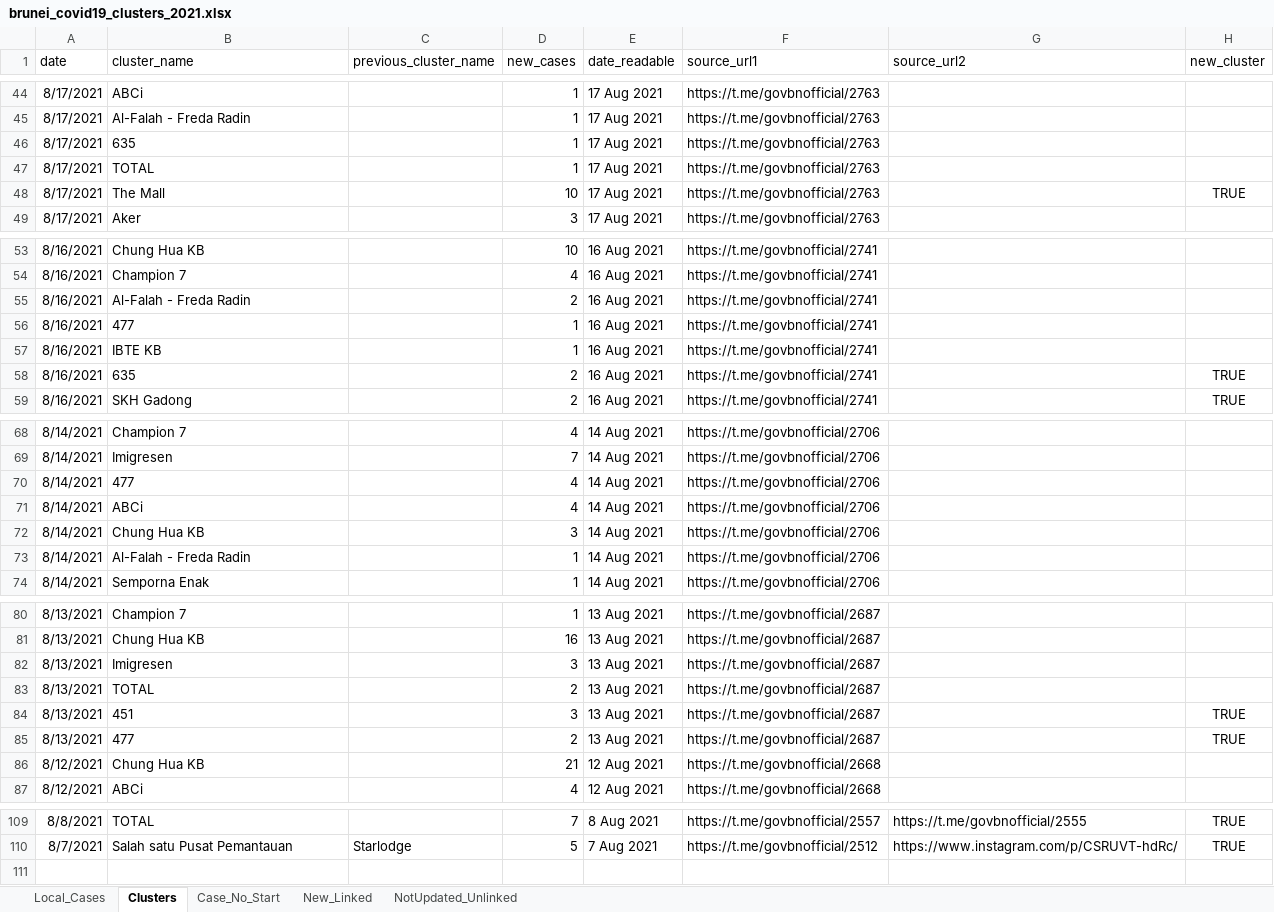
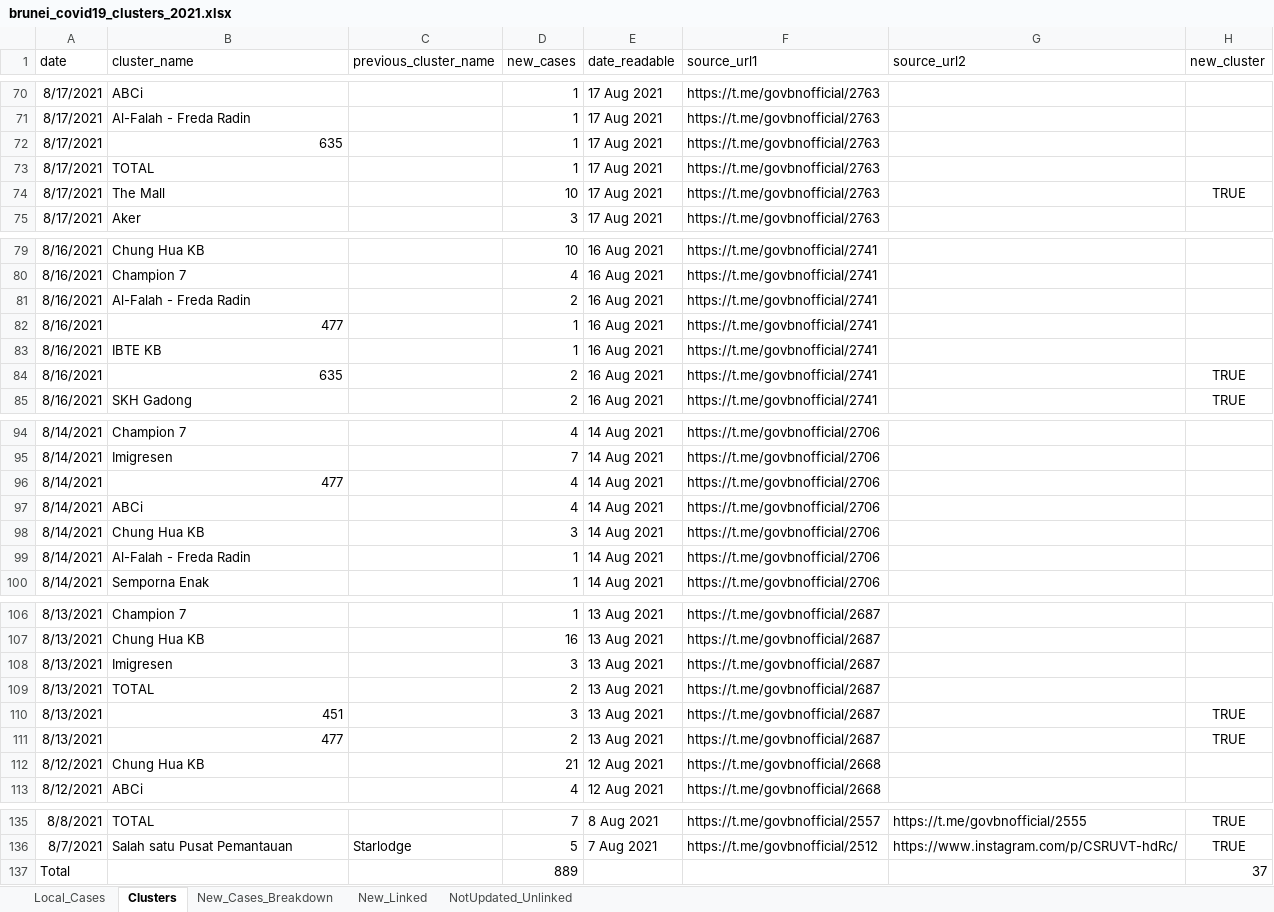
Before and after one commit to openbrunei/brunei-covid19-clusters, an Excel workbook: brunei_covid19_clusters_2021.xlsx, sheet Clusters, drawn as a sheet; only a part is shown, gaps mark what is left out; values as stored, in another font and other column widths than the file's, no borders; table styles not drawn; addresses are those after the commit; the diff covers the shown part only; the diff names each change by its address in the sheet, - before the commit and + after, or states it on an @@ line.

Commit message:
New cases 22 Aug 2021
Updated Daily and Weekly Charts, and the overall XLSX. Some corrections/improvements made in the XLSX regarding cluster 477.

```diff
--- a/brunei_covid19_clusters_2021.xlsx (sheet Clusters)
+++ b/brunei_covid19_clusters_2021.xlsx (sheet Clusters)
-sheet tab: Case_No_Start
+sheet tab: New_Cases_Breakdown
-B72 alignment: left
+B72 alignment: right
-B82 alignment: left
+B82 alignment: right
-B84 alignment: left
+B84 alignment: right
-B96 alignment: left
+B96 alignment: right
-B110:B111 alignment: left
+B110:B111 alignment: right
+row 137: Total |  |  | 889 |  |  |  | 37
```
Also changed, not shown: 26 added rows elsewhere in this sheet, sheet New_Linked, sheet New_Cases_Breakdown, sheet Local_Cases, formulas that keep their value, 2 other files.
